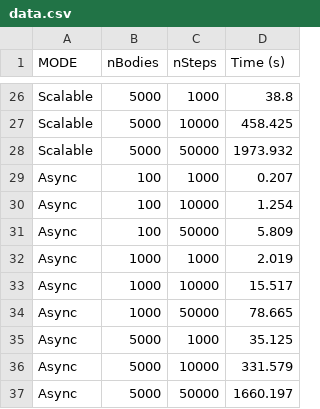
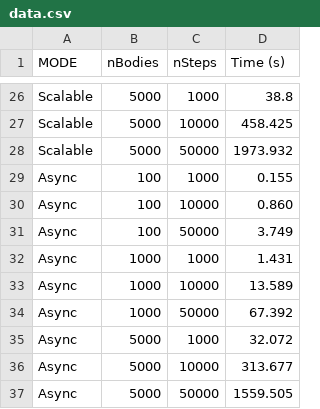
Before and after one commit to eliamarcantognini/pcd2122_ass1, a CSV file: performance_test/data.csv, drawn as a sheet; only a part is shown, gaps mark what is left out.

```diff
--- a/performance_test/data.csv
+++ b/performance_test/data.csv
@@ -28,10 +28,10 @@ Scalable;5000;10000;458.425
 Scalable;5000;50000;1973.932
-Async;100;1000;0.207
-Async;100;10000;1.254
-Async;100;50000;5.809
-Async;1000;1000;2.019
-Async;1000;10000;15.517
-Async;1000;50000;78.665
-Async;5000;1000;35.125
-Async;5000;10000;331.579
-Async;5000;50000;1660.197
+Async;100;1000;0.155
+Async;100;10000;0.860
+Async;100;50000;3.749
+Async;1000;1000;1.431
+Async;1000;10000;13.589
+Async;1000;50000;67.392
+Async;5000;1000;32.072
+Async;5000;10000;313.677
+Async;5000;50000;1559.505
```
Also changed, not shown: 1 other file.
